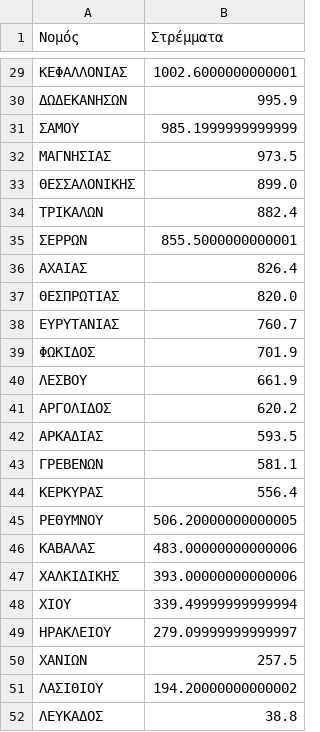
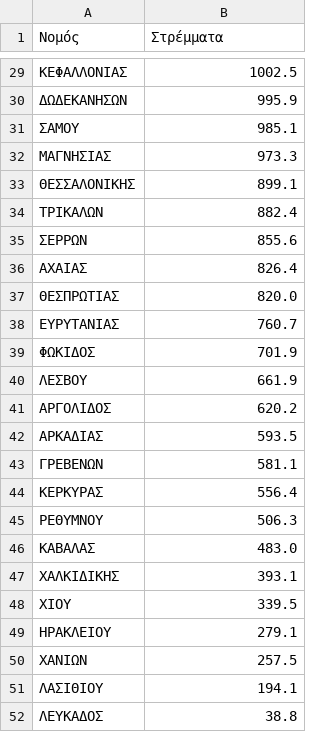
Before and after one commit to troboukis/troboukis.github.io, a CSV file: fires_data/nomoi_acres_.csv, drawn as a sheet; only a part is shown, gaps mark what is left out; the diff covers the shown part only.

```diff
--- a/fires_data/nomoi_acres_.csv
+++ b/fires_data/nomoi_acres_.csv
@@ -29,8 +29,8 @@
-ΚΕΦΑΛΛΟΝΙΑΣ,1002.6000000000001
+ΚΕΦΑΛΛΟΝΙΑΣ,1002.5
 ΔΩΔΕΚΑΝΗΣΩΝ,995.9
-ΣΑΜΟΥ,985.1999999999999
-ΜΑΓΝΗΣΙΑΣ,973.5
-ΘΕΣΣΑΛΟΝΙΚΗΣ,899.0
+ΣΑΜΟΥ,985.1
+ΜΑΓΝΗΣΙΑΣ,973.3
+ΘΕΣΣΑΛΟΝΙΚΗΣ,899.1
 ΤΡΙΚΑΛΩΝ,882.4
-ΣΕΡΡΩΝ,855.5000000000001
+ΣΕΡΡΩΝ,855.6
 ΑΧΑΙΑΣ,826.4
@@ -44,9 +44,9 @@
 ΚΕΡΚΥΡΑΣ,556.4
-ΡΕΘΥΜΝΟΥ,506.20000000000005
-ΚΑΒΑΛΑΣ,483.00000000000006
-ΧΑΛΚΙΔΙΚΗΣ,393.00000000000006
-ΧΙΟΥ,339.49999999999994
-ΗΡΑΚΛΕΙΟΥ,279.09999999999997
+ΡΕΘΥΜΝΟΥ,506.3
+ΚΑΒΑΛΑΣ,483.0
+ΧΑΛΚΙΔΙΚΗΣ,393.1
+ΧΙΟΥ,339.5
+ΗΡΑΚΛΕΙΟΥ,279.1
 ΧΑΝΙΩΝ,257.5
-ΛΑΣΙΘΙΟΥ,194.20000000000002
+ΛΑΣΙΘΙΟΥ,194.1
 ΛΕΥΚΑΔΟΣ,38.8
```
Also changed, not shown: 23 edited cells elsewhere in this file.
